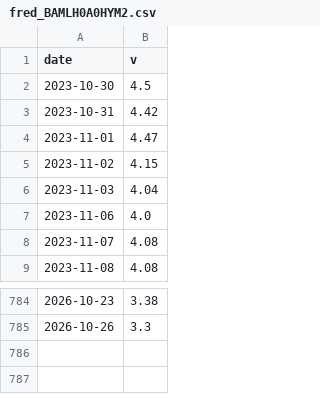
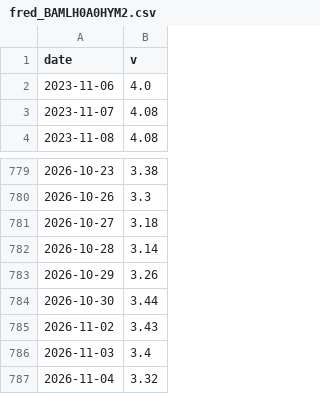
Before and after one commit to salmonmisosoup/leverage-dashboard, a CSV file: data/fred_BAMLH0A0HYM2.csv, drawn as a sheet; only a part is shown, gaps mark what is left out.

```diff
--- a/data/fred_BAMLH0A0HYM2.csv
+++ b/data/fred_BAMLH0A0HYM2.csv
@@ -1,7 +1,2 @@
 date,v
-2023-10-30,4.5
-2023-10-31,4.42
-2023-11-01,4.47
-2023-11-02,4.15
-2023-11-03,4.04
 2023-11-06,4.0
@@ -785 +780,8 @@ date,v
 2026-10-26,3.3
+2026-10-27,3.18
+2026-10-28,3.14
+2026-10-29,3.26
+2026-10-30,3.44
+2026-11-02,3.43
+2026-11-03,3.4
+2026-11-04,3.32
```
Also changed, not shown: data/fred_BAA10Y.csv, data/fred_DGS2.csv, 2 other files.
